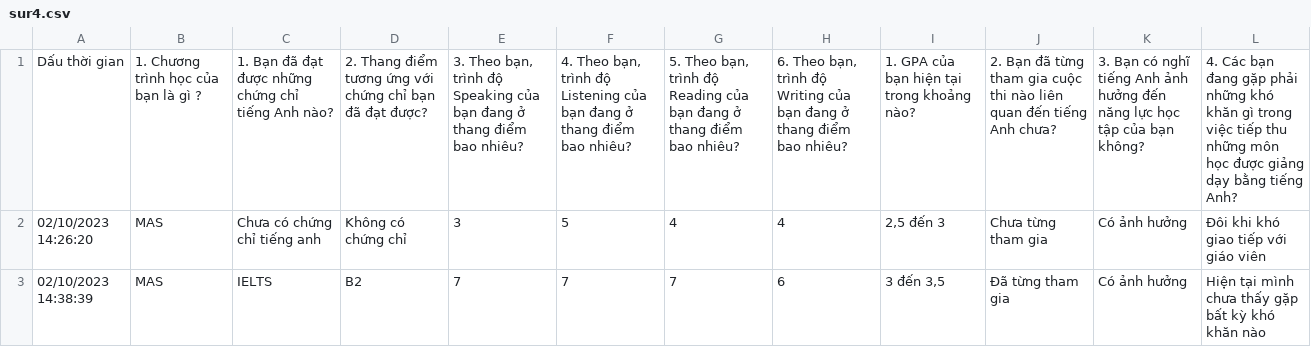
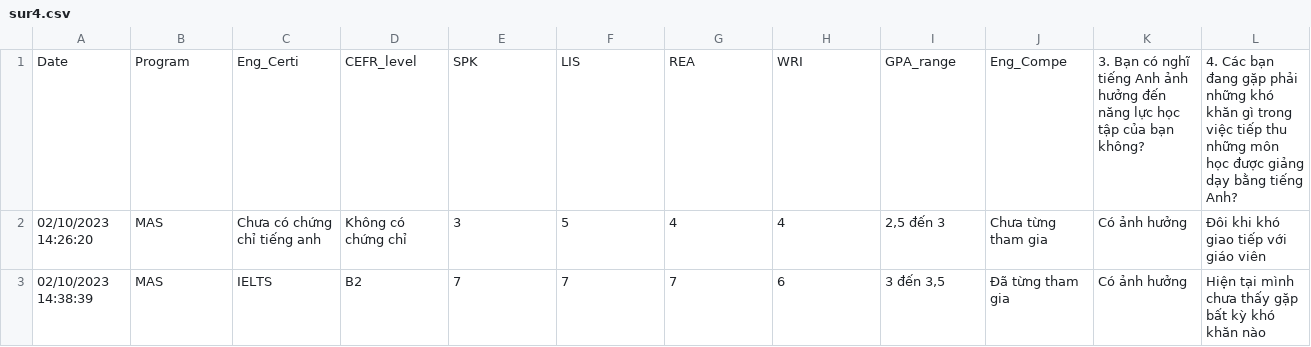
Before and after one commit to NhAtNgUy/mini-pre2, a CSV file: sur4.csv, drawn as a sheet; only a part is shown; removed rows and columns are numbered as before the commit, all else as after; the diff names each change by its address in the sheet, - before the commit and + after, or states it on an @@ line.

Commit message:
Update sur4.csv

```diff
--- a/sur4.csv
+++ b/sur4.csv
-row 1: Dấu thời gian | 1. Chương trình học của bạn là gì ? | 1. Bạn đã đạt được những chứng chỉ tiếng Anh nào? | 2. Thang điểm tương ứng với chứng chỉ bạn đã đạt được? | 3. Theo bạn, trình độ Speaking của bạn đang ở thang điểm bao nhiêu? | 4. Theo bạn, trình độ Listening của bạn đang ở thang điểm bao nhiêu? | 5. Theo bạn, trình độ Reading của bạn đang ở thang điểm bao nhiêu? | 6. Theo bạn, trình độ Writing của bạn đang ở thang điểm bao nhiêu? | 1. GPA của bạn hiện tại trong khoảng nào? | 2. Bạn đã từng tham gia cuộc thi nào liên quan đến tiếng Anh chưa? | 3. Bạn có nghĩ tiếng Anh ảnh hưởng đến năng lực học tập của bạn không? | 4. Các bạn đang gặp phải những khó khăn gì trong việc tiếp thu những môn học được giảng dạy bằng tiếng Anh?
+row 1: Date | Program | Eng_Certi | CEFR_level | SPK | LIS | REA | WRI | GPA_range | Eng_Compe | 3. Bạn có nghĩ tiếng Anh ảnh hưởng đến năng lực học tập của bạn không? | 4. Các bạn đang gặp phải những khó khăn gì trong việc tiếp thu những môn học được giảng dạy bằng tiếng Anh?
```
